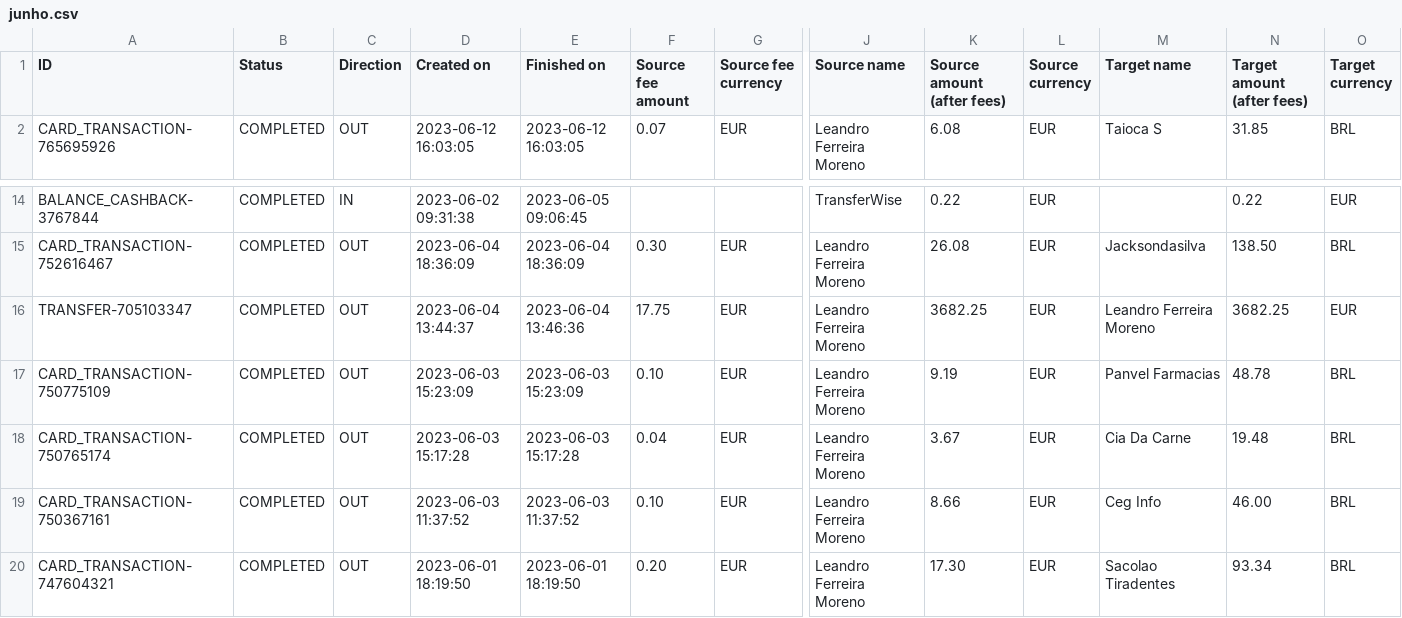
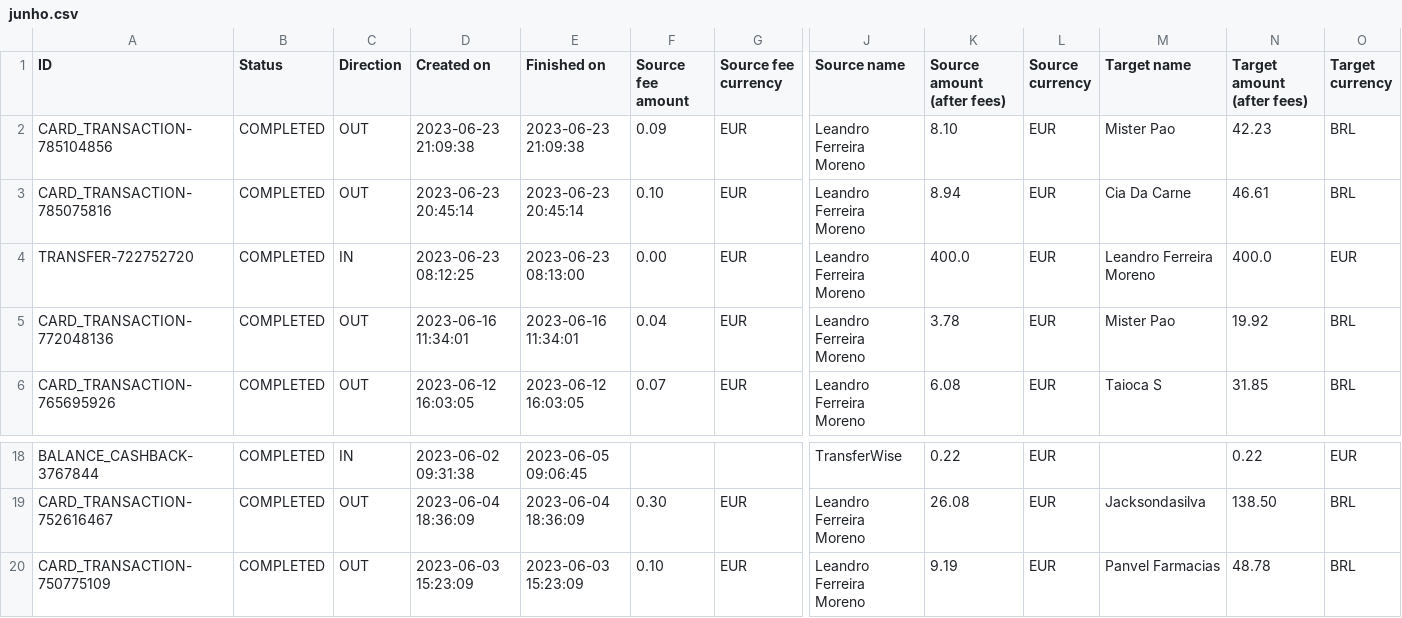
Before and after one commit to vizllnor/files, a CSV file: junho.csv, drawn as a sheet; only a part is shown, gaps mark what is left out; the shorter side is filled out with more unchanged rows; removed rows and columns are numbered as before the commit, all else as after; rows hold the shown columns only; the diff names each change by its address in the sheet, - before the commit and + after, or states it on an @@ line.

Commit message:
Add files via upload

```diff
--- a/junho.csv
+++ b/junho.csv
+row 2: CARD_TRANSACTION-785104856 | COMPLETED | OUT | 2023-06-23 21:09:38 | 2023-06-23 21:09:38 | 0.09 | EUR | Leandro Ferreira Moreno | 8.10 | EUR | Mister Pao | 42.23 | BRL
+row 3: CARD_TRANSACTION-785075816 | COMPLETED | OUT | 2023-06-23 20:45:14 | 2023-06-23 20:45:14 | 0.10 | EUR | Leandro Ferreira Moreno | 8.94 | EUR | Cia Da Carne | 46.61 | BRL
+row 4: TRANSFER-722752720 | COMPLETED | IN | 2023-06-23 08:12:25 | 2023-06-23 08:13:00 | 0.00 | EUR | Leandro Ferreira Moreno | 400.0 | EUR | Leandro Ferreira Moreno | 400.0 | EUR
+row 5: CARD_TRANSACTION-772048136 | COMPLETED | OUT | 2023-06-16 11:34:01 | 2023-06-16 11:34:01 | 0.04 | EUR | Leandro Ferreira Moreno | 3.78 | EUR | Mister Pao | 19.92 | BRL
-row 16: TRANSFER-705103347 | COMPLETED | OUT | 2023-06-04 13:44:37 | 2023-06-04 13:46:36 | 17.75 | EUR | Leandro Ferreira Moreno | 3682.25 | EUR | Leandro Ferreira Moreno | 3682.25 | EUR
```
